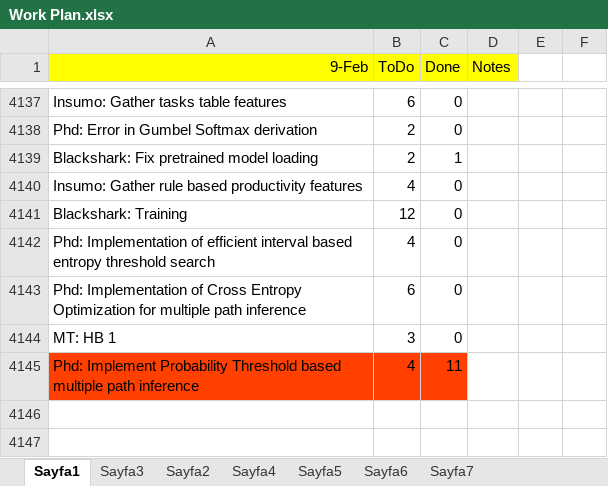
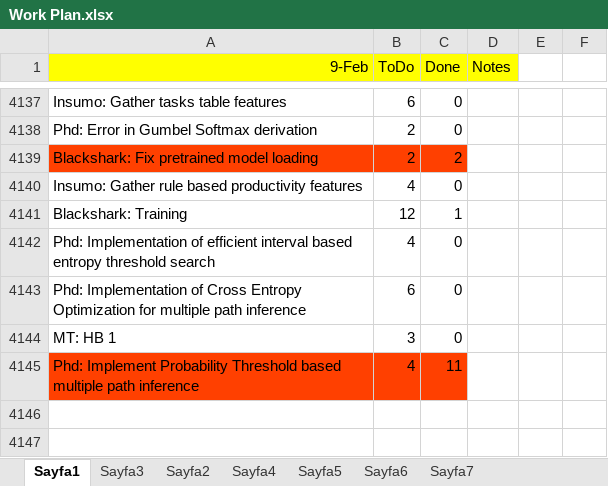
Before and after one commit to ufukcbicici/phd_work, an Excel workbook: Work Plan.xlsx, sheet Sayfa1, drawn as a sheet; only a part is shown, gaps mark what is left out; values as stored, in another font and other column widths than the file's, no borders; charts and pictures not drawn; the diff covers the shown part only; the diff names each change by its address in the sheet, - before the commit and + after, or states it on an @@ line.

```diff
--- a/Work Plan.xlsx (sheet Sayfa1)
+++ b/Work Plan.xlsx (sheet Sayfa1)
-A4139:C4139 fill: none
+A4139:C4139 fill: #FF4000
-C4139 (Done): 1
+C4139 (Done): 2
-C4141 (Done): 0
+C4141 (Done): 1
```
Also changed, not shown: 92 added rows and 2 edited cells elsewhere in this sheet, charts or pictures, 5 other files.
